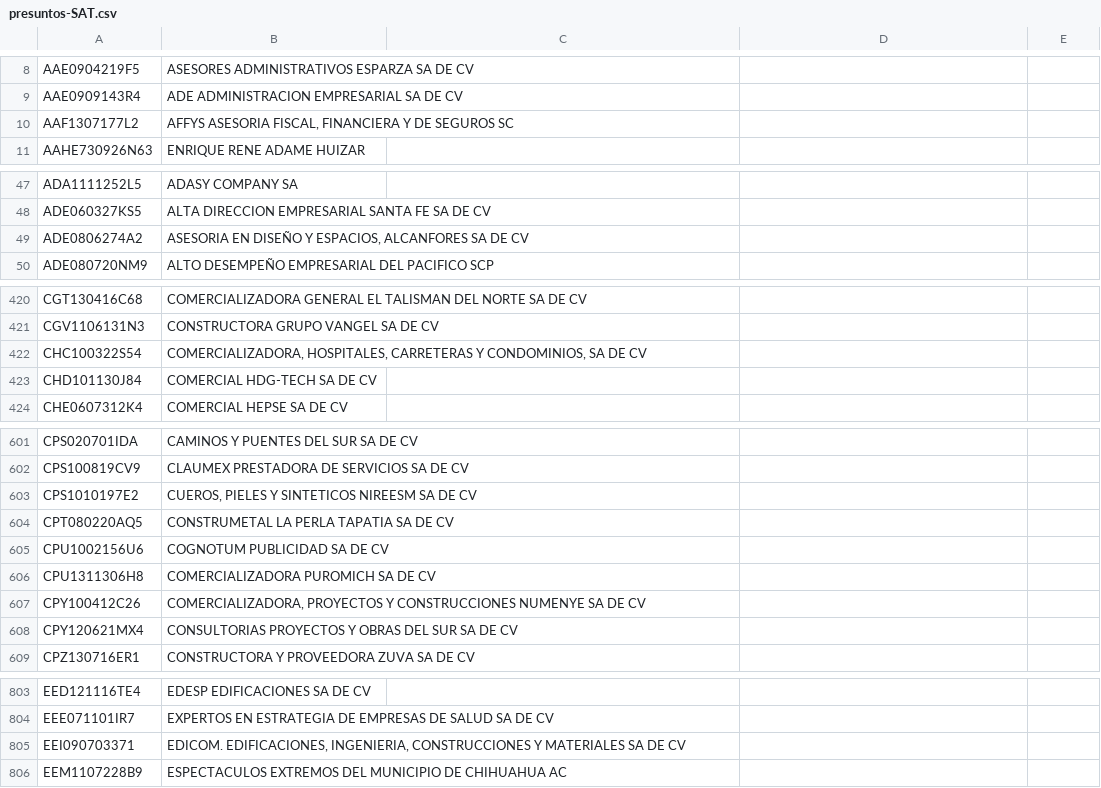
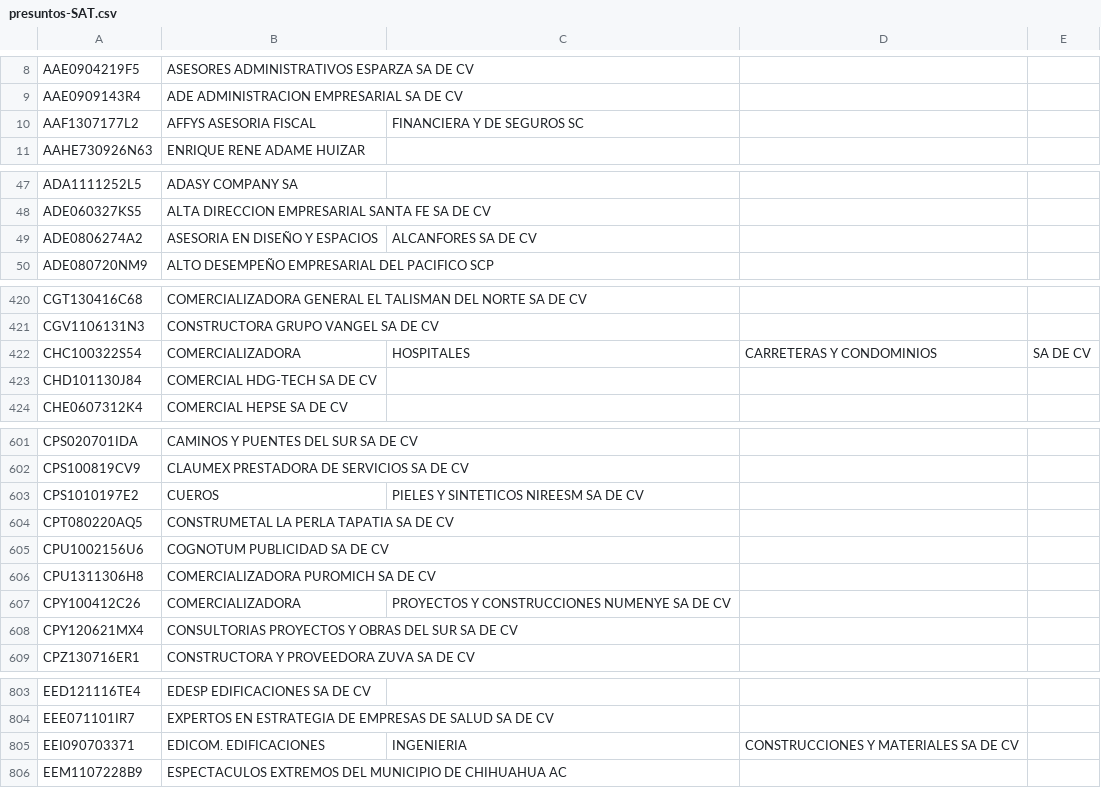
Before and after one commit to spaceship-labs/listas-negras-sat, a CSV file: csv/presuntos-SAT.csv, drawn as a sheet; only a part is shown, gaps mark what is left out; the diff covers the shown part only.

```diff
--- a/csv/presuntos-SAT.csv
+++ b/csv/presuntos-SAT.csv
@@ -9,3 +9,3 @@ AAE0904219F5,ASESORES ADMINISTRATIVOS ESPARZA SA DE CV
 AAE0909143R4,ADE ADMINISTRACION EMPRESARIAL SA DE CV
-AAF1307177L2,"AFFYS ASESORIA FISCAL, FINANCIERA Y DE SEGUROS SC"
+AAF1307177L2,AFFYS ASESORIA FISCAL, FINANCIERA Y DE SEGUROS SC
 AAHE730926N63,ENRIQUE RENE ADAME HUIZAR
@@ -48,3 +48,3 @@ ADA1111252L5,ADASY COMPANY SA
 ADE060327KS5,ALTA DIRECCION EMPRESARIAL SANTA FE SA DE CV
-ADE0806274A2,"ASESORIA EN DISEÑO Y ESPACIOS, ALCANFORES SA DE CV"
+ADE0806274A2,ASESORIA EN DISEÑO Y ESPACIOS, ALCANFORES SA DE CV
 ADE080720NM9,ALTO DESEMPEÑO EMPRESARIAL DEL PACIFICO SCP
@@ -421,3 +421,3 @@ CGT130416C68,COMERCIALIZADORA GENERAL EL TALISMAN DEL NORTE SA DE CV
 CGV1106131N3,CONSTRUCTORA GRUPO VANGEL SA DE CV
-CHC100322S54,"COMERCIALIZADORA, HOSPITALES, CARRETERAS Y CONDOMINIOS, SA DE CV"
+CHC100322S54,COMERCIALIZADORA, HOSPITALES, CARRETERAS Y CONDOMINIOS, SA DE CV
 CHD101130J84,COMERCIAL HDG-TECH SA DE CV
@@ -602,3 +602,3 @@ CPS020701IDA,CAMINOS Y PUENTES DEL SUR SA DE CV
 CPS100819CV9,CLAUMEX PRESTADORA DE SERVICIOS SA DE CV
-CPS1010197E2,"CUEROS, PIELES Y SINTETICOS NIREESM SA DE CV"
+CPS1010197E2,CUEROS, PIELES Y SINTETICOS NIREESM SA DE CV
 CPT080220AQ5,CONSTRUMETAL LA PERLA TAPATIA SA DE CV
@@ -606,3 +606,3 @@ CPU1002156U6,COGNOTUM PUBLICIDAD SA DE CV
 CPU1311306H8,COMERCIALIZADORA PUROMICH SA DE CV
-CPY100412C26,"COMERCIALIZADORA, PROYECTOS Y CONSTRUCCIONES NUMENYE SA DE CV"
+CPY100412C26,COMERCIALIZADORA, PROYECTOS Y CONSTRUCCIONES NUMENYE SA DE CV
 CPY120621MX4,CONSULTORIAS PROYECTOS Y OBRAS DEL SUR SA DE CV
@@ -804,3 +804,3 @@ EED121116TE4,EDESP EDIFICACIONES SA DE CV
 EEE071101IR7,EXPERTOS EN ESTRATEGIA DE EMPRESAS DE SALUD SA DE CV
-EEI090703371,"EDICOM. EDIFICACIONES, INGENIERIA, CONSTRUCCIONES Y MATERIALES SA DE CV"
+EEI090703371,EDICOM. EDIFICACIONES, INGENIERIA, CONSTRUCCIONES Y MATERIALES SA DE CV
 EEM1107228B9,ESPECTACULOS EXTREMOS DEL MUNICIPIO DE CHIHUAHUA AC
```
Also changed, not shown: 72 edited cells elsewhere in this file.
